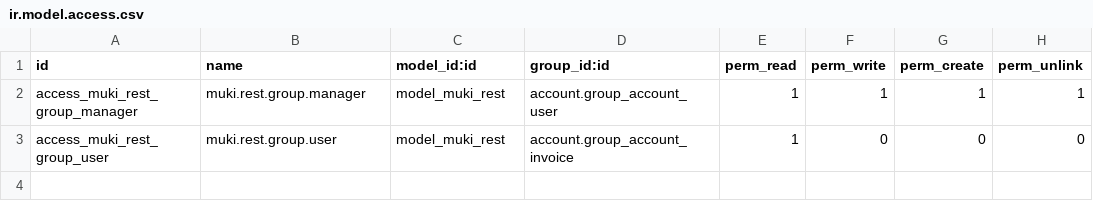
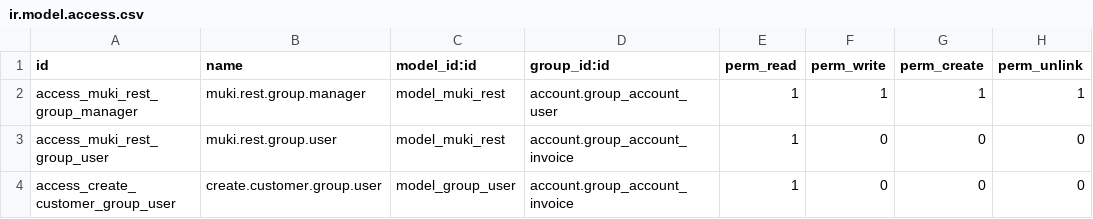
Before and after one commit to boltflare/striodoo, a CSV file: template_module/security/ir.model.access.csv, drawn as a sheet; the diff names each change by its address in the sheet, - before the commit and + after, or states it on an @@ line.

Commit message:
update security

```diff
--- a/template_module/security/ir.model.access.csv
+++ b/template_module/security/ir.model.access.csv
+row 4: access_create_customer_group_user | create.customer.group.user | model_group_user | account.group_account_invoice | 1 | 0 | 0 | 0
```
